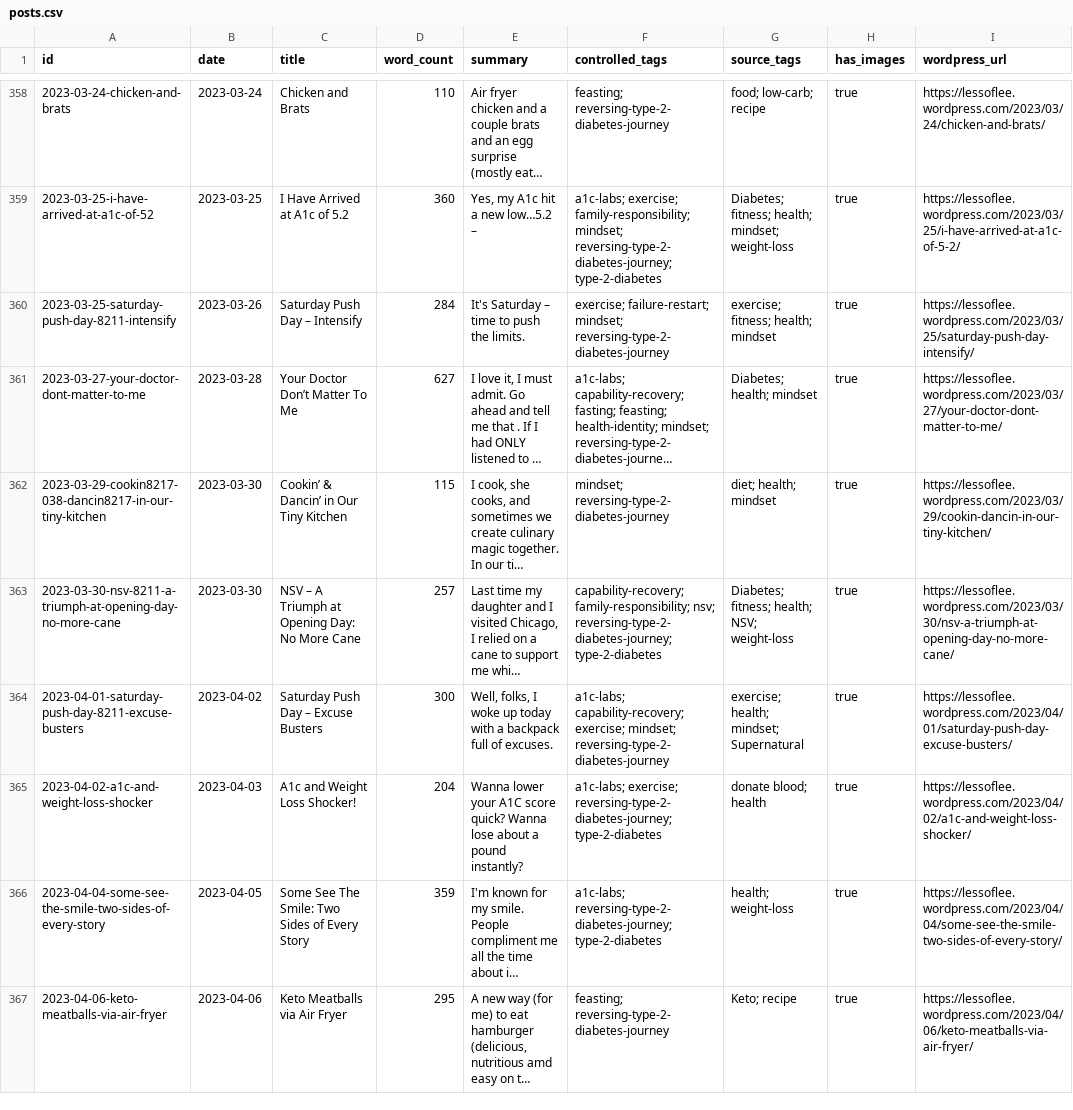
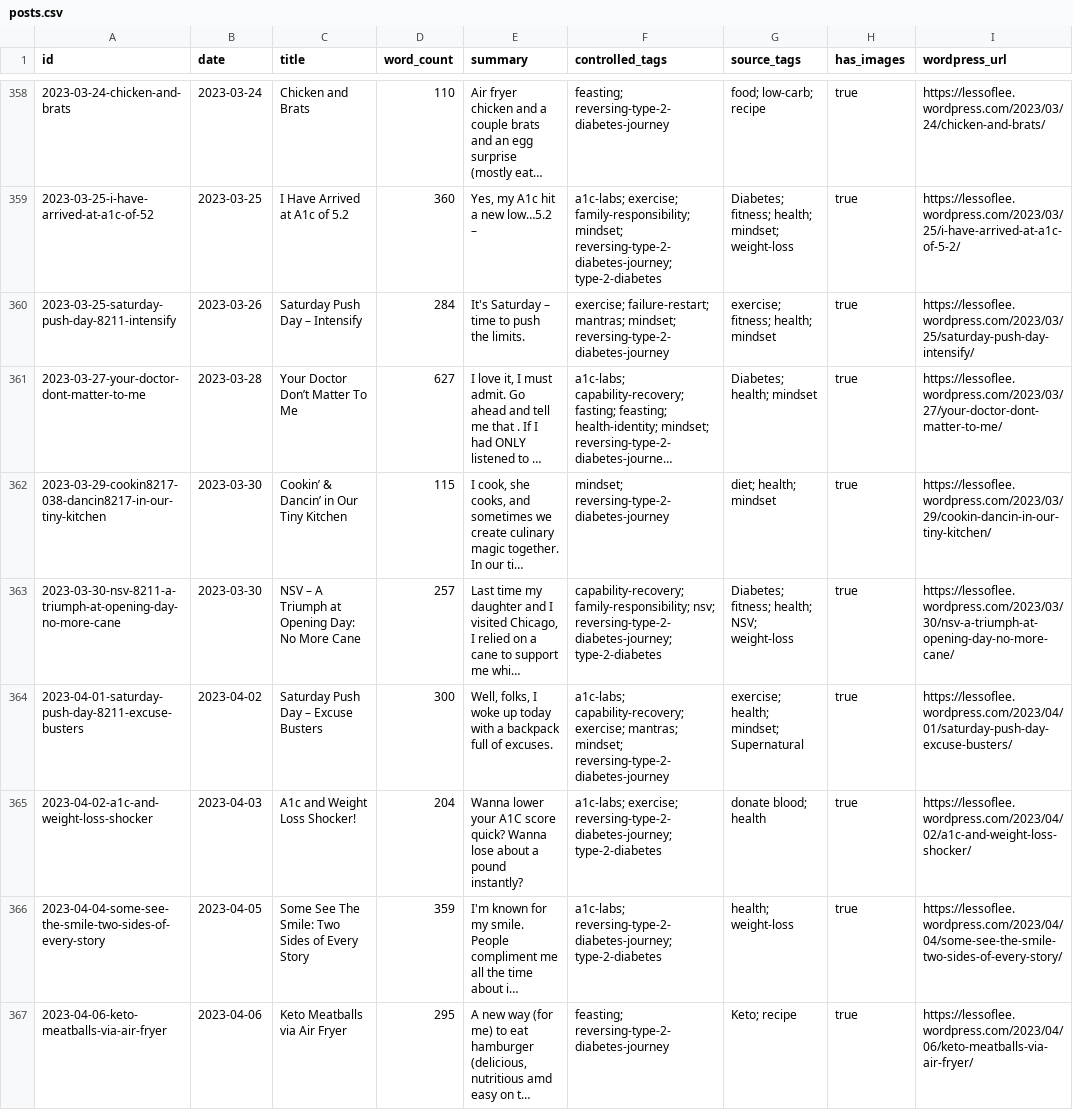
Before and after one commit to leebase/lessoflee, a CSV file: lessOfLeeDataMining/reports/posts.csv, drawn as a sheet; only a part is shown, gaps mark what is left out; long unchanged cells end in …; the diff covers the shown part only; the diff names each change by its address in the sheet, - before the commit and + after, or states it on an @@ line.

Commit message:
feat: add mantra mining tags

```diff
--- a/lessOfLeeDataMining/reports/posts.csv
+++ b/lessOfLeeDataMining/reports/posts.csv
-F360 (controlled_tags): exercise; failure-restart; mindset; reversing-type-2-diabetes-journey
+F360 (controlled_tags): exercise; failure-restart; mantras; mindset; reversing-type-2-diabetes-journey
-F364 (controlled_tags): …capability-recovery; exercise; mindset; reversing-type-2-diabetes-journey
+F364 (controlled_tags): …capability-recovery; exercise; mantras; mindset; reversing-type-2-diabetes-journey
```
Also changed, not shown: 174 edited cells elsewhere in this file, 15 other files.
